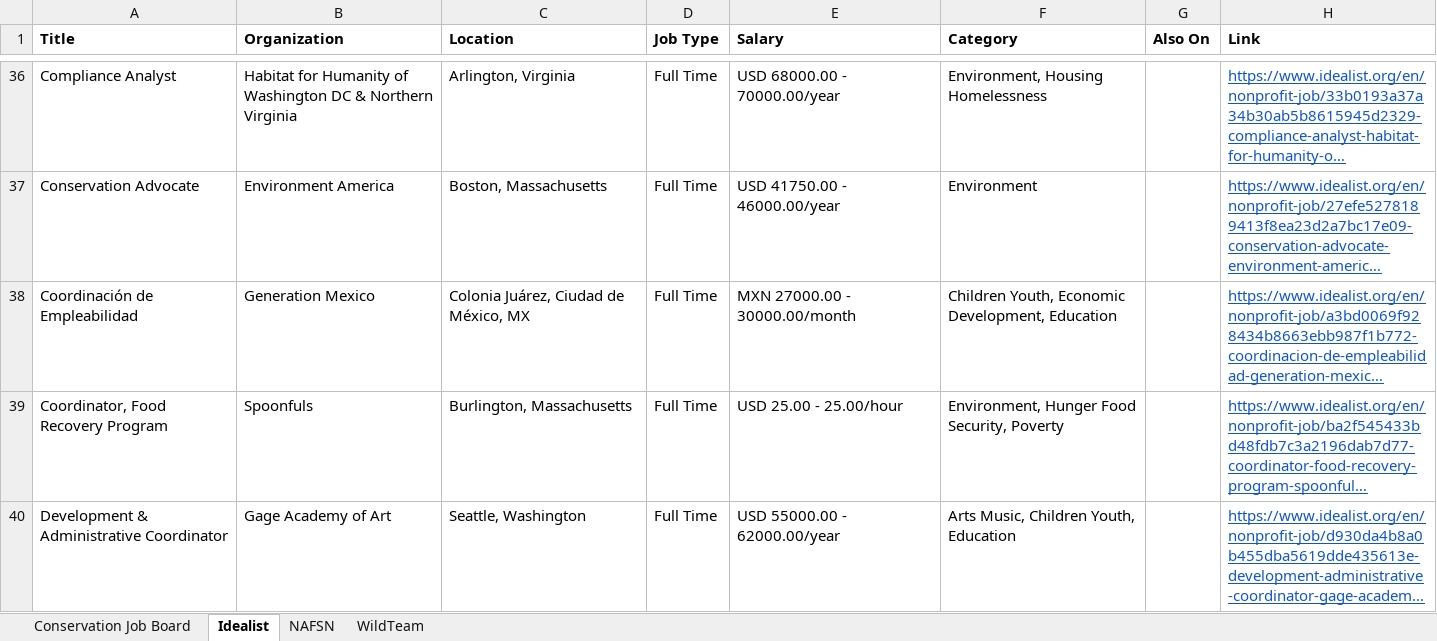
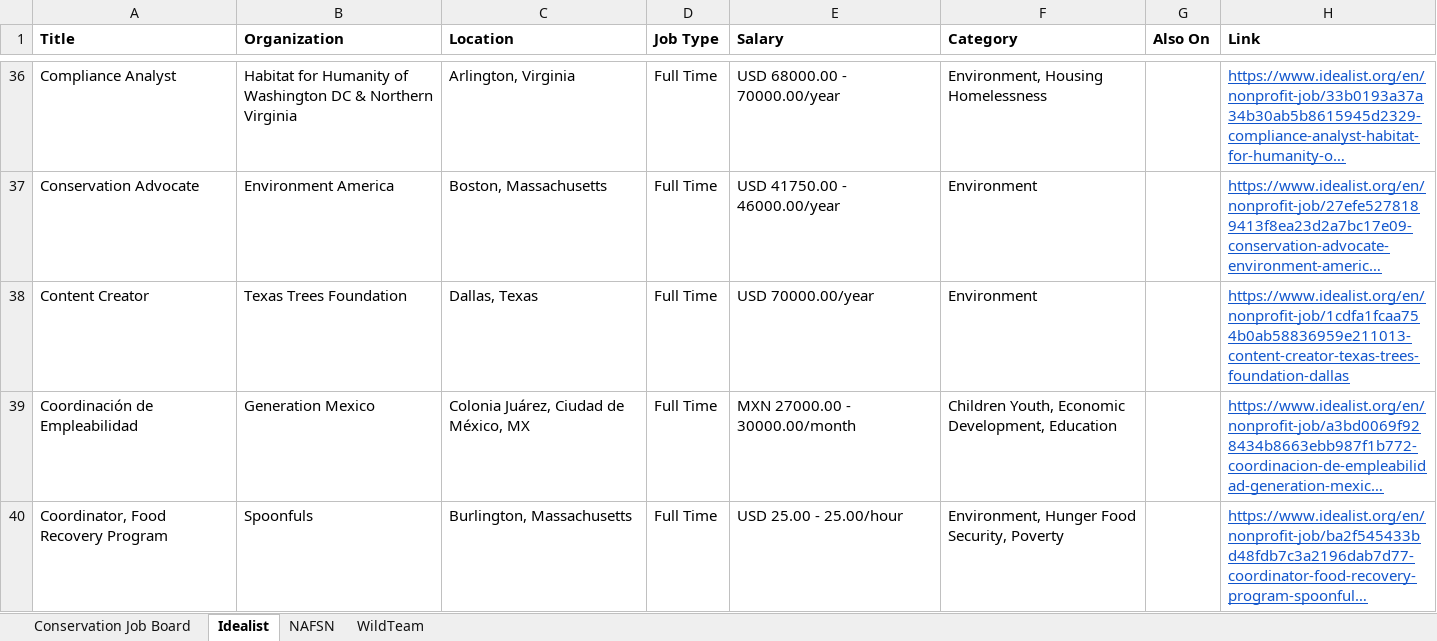
Before and after one commit to dchandarana07/jobs-digest, an Excel workbook: docs/xlsx/jobs-2026-11-23.xlsx, sheet Idealist, drawn as a sheet; only a part is shown, gaps mark what is left out; the shorter side is filled out with more unchanged rows; long unchanged cells end in …; values as stored, in another font and other column widths than the file's, no borders; the diff covers the shown part only; the diff names each change by its address in the sheet, - before the commit and + after, or states it on an @@ line.

```diff
--- a/docs/xlsx/jobs-2026-11-23.xlsx (sheet Idealist)
+++ b/docs/xlsx/jobs-2026-11-23.xlsx (sheet Idealist)
+row 38: Content Creator | Texas Trees Foundation | Dallas, Texas | Full Time | USD 70000.00/year | Environment |  | https://www.idealist.org/en/nonprofit-job/1cdfa1fcaa754b0ab58836959e211013-content-creator-texas-trees-foundation-dallas
```
Also changed, not shown: 7 added rows elsewhere in this sheet, 5 other files.
